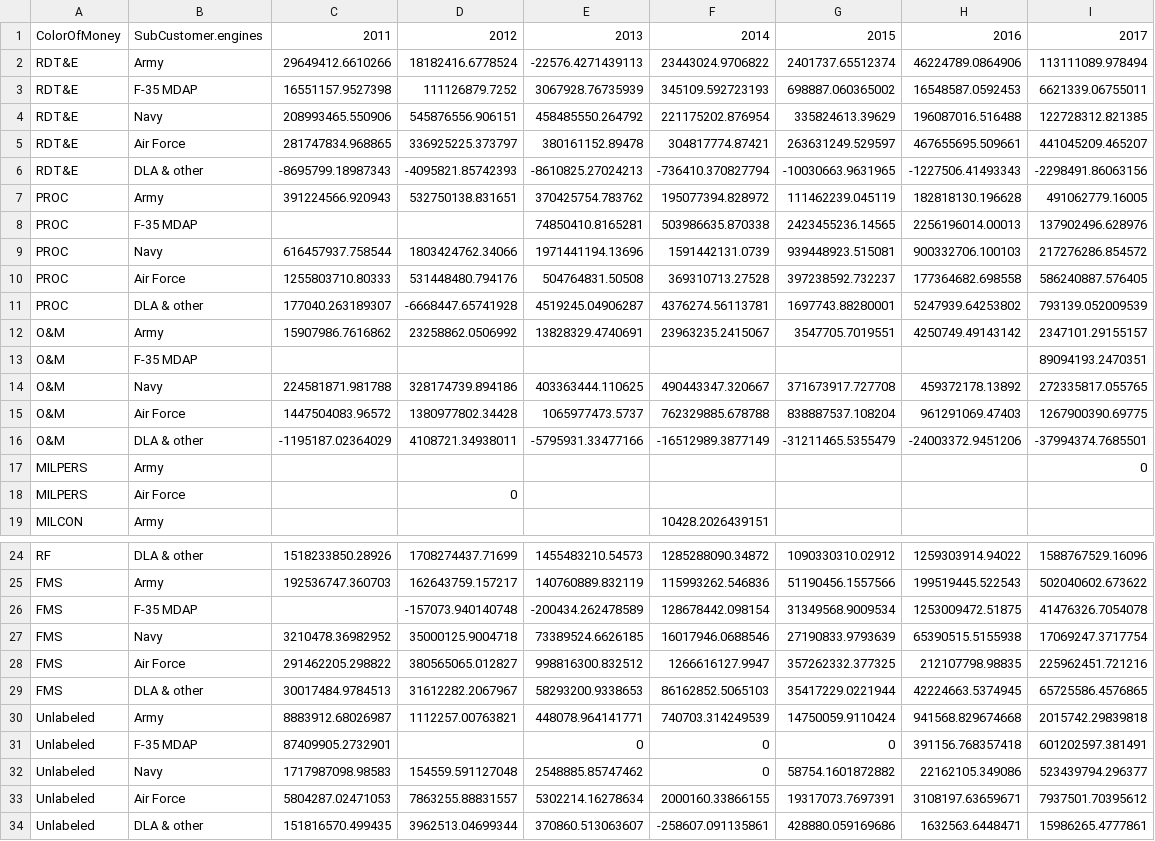
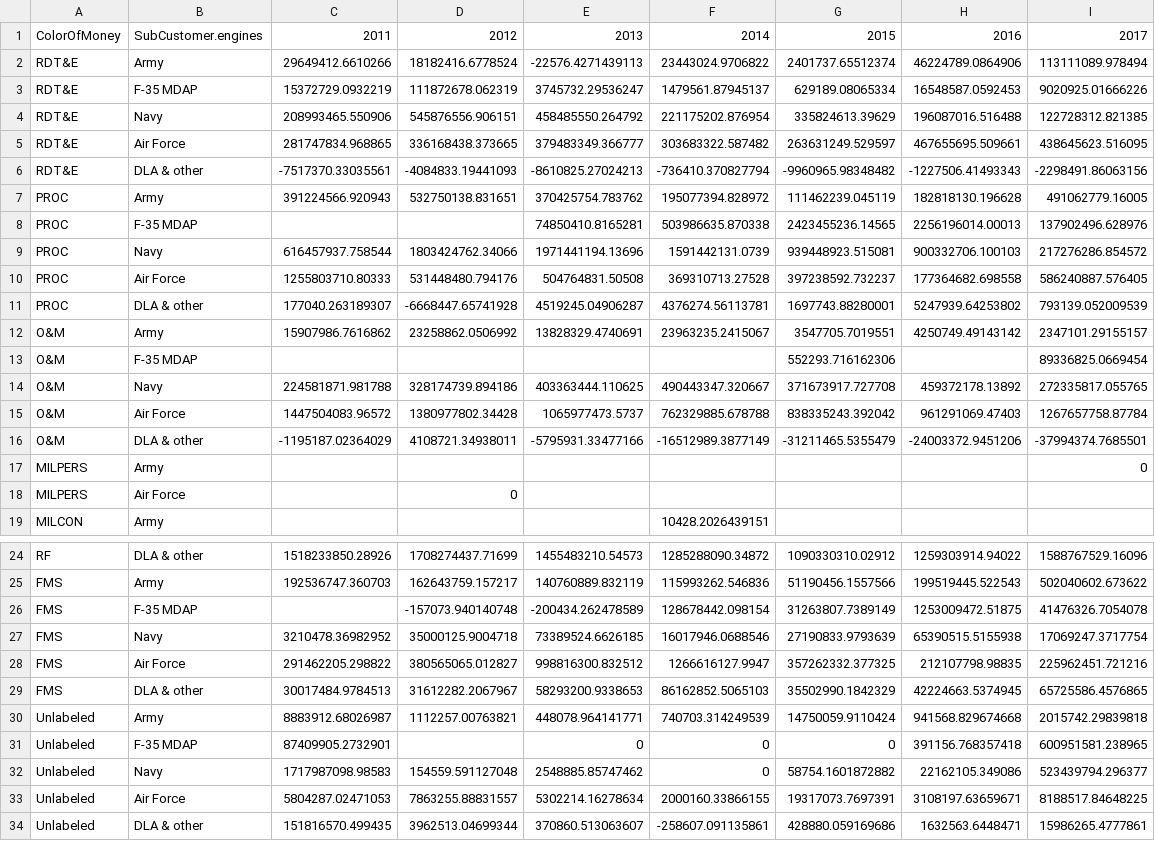
Before and after one commit to CSISdefense/Engines, a CSV file: contracts/charts/ColorOfMoneySubCust.csv, drawn as a sheet; only a part is shown, gaps mark what is left out.

```diff
--- a/contracts/charts/ColorOfMoneySubCust.csv
+++ b/contracts/charts/ColorOfMoneySubCust.csv
@@ -2,6 +2,6 @@
 "RDT&E","Army",29649412.6610266,18182416.6778524,-22576.4271439113,23443024.9706822,2401737.65512374,46224789.0864906,113111089.978494
-"RDT&E","F-35 MDAP",16551157.9527398,111126879.7252,3067928.76735939,345109.592723193,698887.060365002,16548587.0592453,6621339.06755011
+"RDT&E","F-35 MDAP",15372729.0932219,111872678.062319,3745732.29536247,1479561.87945137,629189.08065334,16548587.0592453,9020925.01666226
 "RDT&E","Navy",208993465.550906,545876556.906151,458485550.264792,221175202.876954,335824613.39629,196087016.516488,122728312.821385
-"RDT&E","Air Force",281747834.968865,336925225.373797,380161152.89478,304817774.87421,263631249.529597,467655695.509661,441045209.465207
-"RDT&E","DLA & other",-8695799.18987343,-4095821.85742393,-8610825.27024213,-736410.370827794,-10030663.9631965,-1227506.41493343,-2298491.86063156
+"RDT&E","Air Force",281747834.968865,336168438.373665,379483349.366777,303683322.587482,263631249.529597,467655695.509661,438645623.516095
+"RDT&E","DLA & other",-7517370.33035561,-4084833.19441093,-8610825.27024213,-736410.370827794,-9960965.98348482,-1227506.41493343,-2298491.86063156
 "PROC","Army",391224566.920943,532750138.831651,370425754.783762,195077394.828972,111462239.045119,182818130.196628,491062779.16005
@@ -12,5 +12,5 @@
 "O&M","Army",15907986.7616862,23258862.0506992,13828329.4740691,23963235.2415067,3547705.7019551,4250749.49143142,2347101.29155157
-"O&M","F-35 MDAP",,,,,,,89094193.2470351
+"O&M","F-35 MDAP",,,,,552293.716162306,,89336825.0669454
 "O&M","Navy",224581871.981788,328174739.894186,403363444.110625,490443347.320667,371673917.727708,459372178.13892,272335817.055765
-"O&M","Air Force",1447504083.96572,1380977802.34428,1065977473.5737,762329885.678788,838887537.108204,961291069.47403,1267900390.69775
+"O&M","Air Force",1447504083.96572,1380977802.34428,1065977473.5737,762329885.678788,838335243.392042,961291069.47403,1267657758.87784
 "O&M","DLA & other",-1195187.02364029,4108721.34938011,-5795931.33477166,-16512989.3877149,-31211465.5355479,-24003372.9451206,-37994374.7685501
@@ -25,10 +25,10 @@
 "FMS","Army",192536747.360703,162643759.157217,140760889.832119,115993262.546836,51190456.1557566,199519445.522543,502040602.673622
-"FMS","F-35 MDAP",,-157073.940140748,-200434.262478589,128678442.098154,31349568.9009534,1253009472.51875,41476326.7054078
+"FMS","F-35 MDAP",,-157073.940140748,-200434.262478589,128678442.098154,31263807.7389149,1253009472.51875,41476326.7054078
 "FMS","Navy",3210478.36982952,35000125.9004718,73389524.6626185,16017946.0688546,27190833.9793639,65390515.5155938,17069247.3717754
 "FMS","Air Force",291462205.298822,380565065.012827,998816300.832512,1266616127.9947,357262332.377325,212107798.98835,225962451.721216
-"FMS","DLA & other",30017484.9784513,31612282.2067967,58293200.9338653,86162852.5065103,35417229.0221944,42224663.5374945,65725586.4576865
+"FMS","DLA & other",30017484.9784513,31612282.2067967,58293200.9338653,86162852.5065103,35502990.1842329,42224663.5374945,65725586.4576865
 "Unlabeled","Army",8883912.68026987,1112257.00763821,448078.964141771,740703.314249539,14750059.9110424,941568.829674668,2015742.29839818
-"Unlabeled","F-35 MDAP",87409905.2732901,,0,0,0,391156.768357418,601202597.381491
+"Unlabeled","F-35 MDAP",87409905.2732901,,0,0,0,391156.768357418,600951581.238965
 "Unlabeled","Navy",1717987098.98583,154559.591127048,2548885.85747462,0,58754.1601872882,22162105.349086,523439794.296377
-"Unlabeled","Air Force",5804287.02471053,7863255.88831557,5302214.16278634,2000160.33866155,19317073.7697391,3108197.63659671,7937501.70395612
+"Unlabeled","Air Force",5804287.02471053,7863255.88831557,5302214.16278634,2000160.33866155,19317073.7697391,3108197.63659671,8188517.84648225
 "Unlabeled","DLA & other",151816570.499435,3962513.04699344,370860.513063607,-258607.091135861,428880.059169686,1632563.6448471,15986265.4777861
```
Also changed, not shown: contracts/charts/EngineCompSubCust.csv, contracts/charts/EngineCompSubCust_cur.csv, 22 other files.
